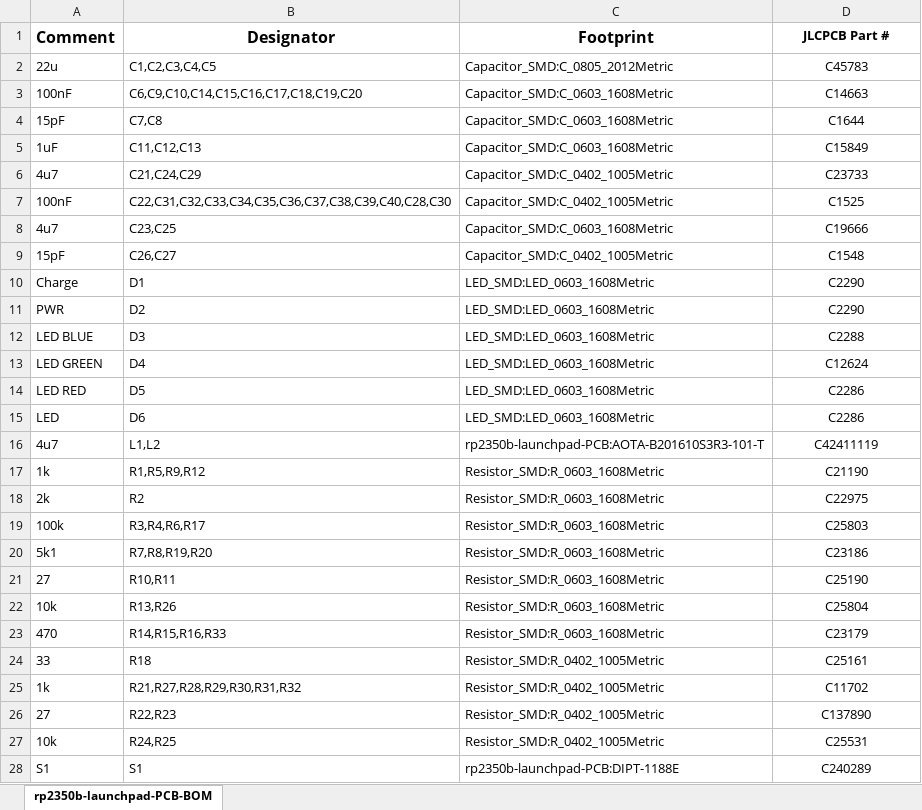
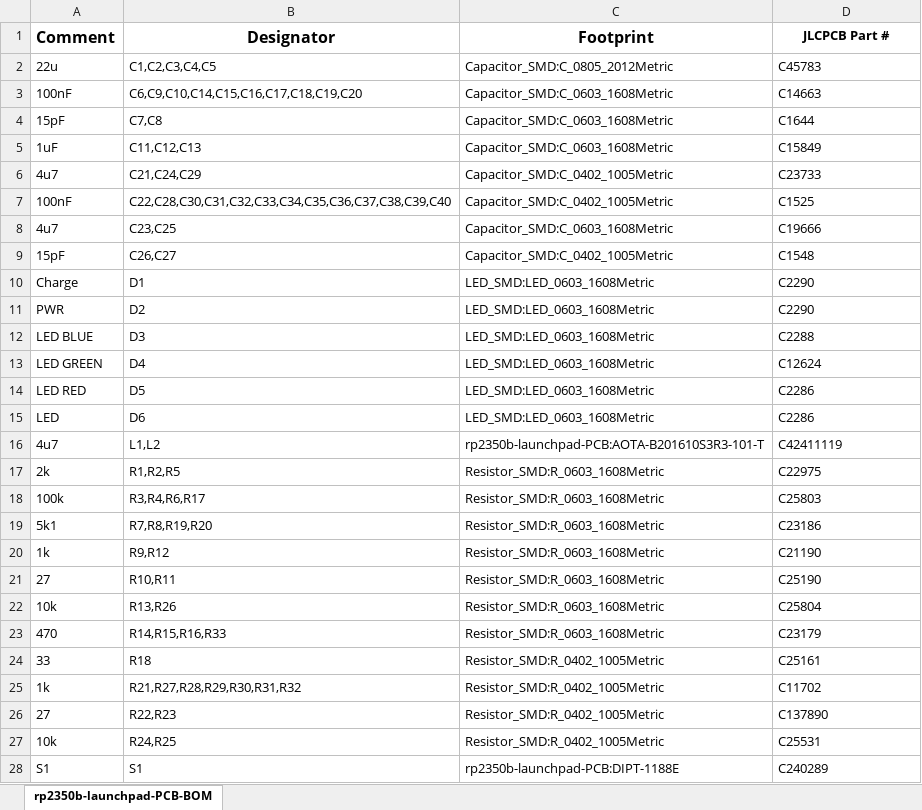
Before and after one commit to Terstegge/rp2350b-launchpad-PCB, an Excel workbook: rp2350b-launchpad-PCB-BOM.xlsx, sheet rp2350b-launchpad-PCB-BOM, drawn as a sheet; only a part is shown; values as stored, in another font and other column widths than the file's, no borders; removed rows and columns are numbered as before the commit, all else as after; the diff covers the shown part only; the diff names each change by its address in the sheet, - before the commit and + after, or states it on an @@ line.

```diff
--- a/rp2350b-launchpad-PCB-BOM.xlsx (sheet rp2350b-launchpad-PCB-BOM)
+++ b/rp2350b-launchpad-PCB-BOM.xlsx (sheet rp2350b-launchpad-PCB-BOM)
-D2:D16 alignment: center
+D2:D16 alignment: left
-B7 (Designator): C22,C31,C32,C33,C34,C35,C36,C37,C38,C39,C40,C28,C30
+B7 (Designator): C22,C28,C30,C31,C32,C33,C34,C35,C36,C37,C38,C39,C40
-row 17: 1k | R1,R5,R9,R12 | Resistor_SMD:R_0603_1608Metric | C21190
-B17 (Designator): R2
+B17 (Designator): R1,R2,R5
-D17:D19 alignment: center
+D17:D19 alignment: left
+row 20: 1k | R9,R12 | Resistor_SMD:R_0603_1608Metric | C21190
-D21:D28 alignment: center
+D21:D28 alignment: left
```
Also changed, not shown: cell formats elsewhere in this sheet, rp2350b-launchpad-PCB-top-pos.xlsx, 19 other files.
